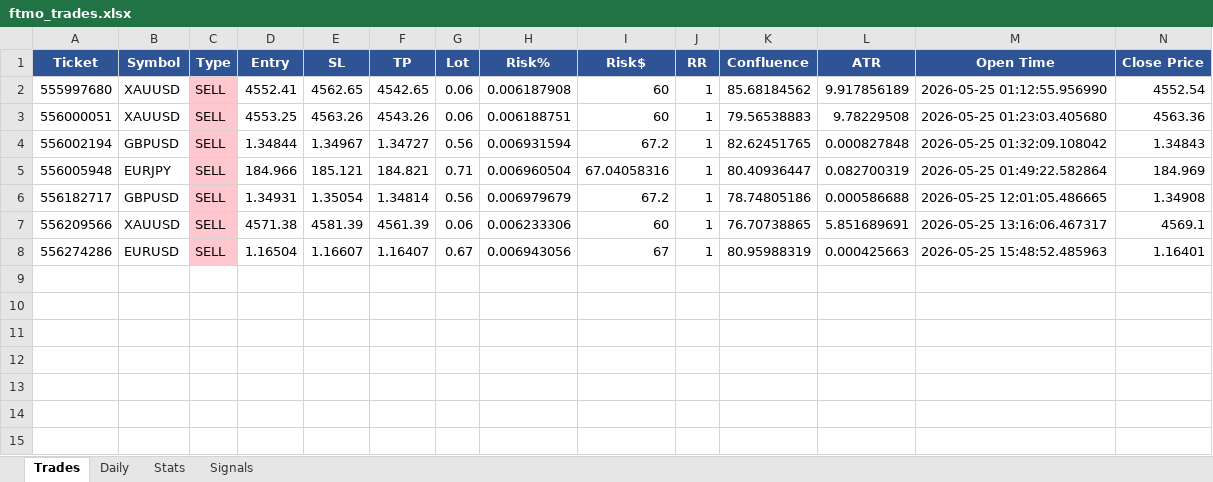
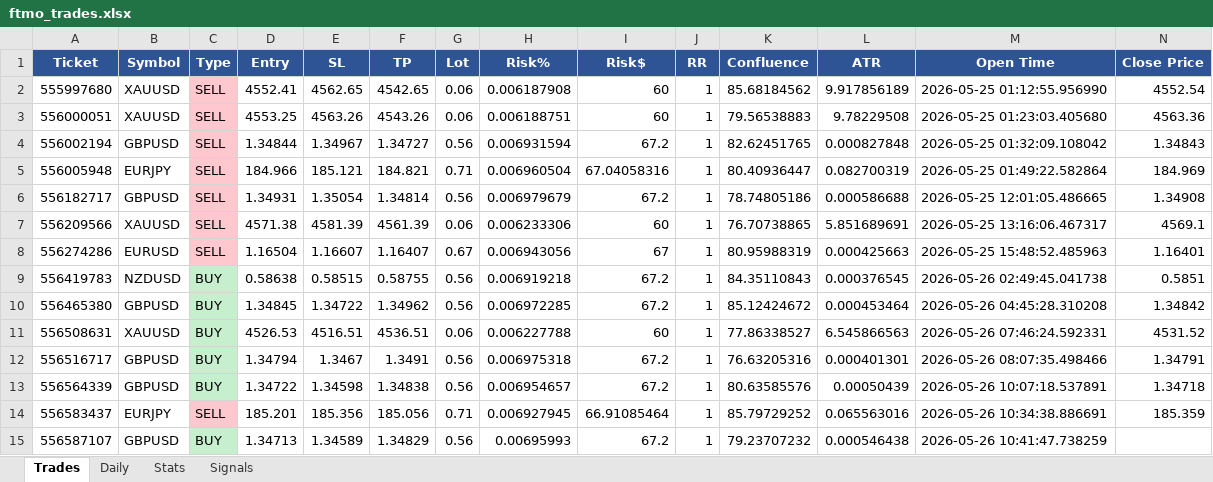
Before and after one commit to Kittipong6081/BOT-FTMO, an Excel workbook: ftmo_trading_bot/logs/ftmo_trades.xlsx, sheet Trades, drawn as a sheet; only a part is shown; values as stored, in another font and other column widths than the file's, no borders; rows hold the shown columns only; the diff names each change by its address in the sheet, - before the commit and + after, or states it on an @@ line.

```diff
--- a/ftmo_trading_bot/logs/ftmo_trades.xlsx (sheet Trades)
+++ b/ftmo_trading_bot/logs/ftmo_trades.xlsx (sheet Trades)
+row 9: 556419783 | NZDUSD | BUY | 0.58638 | 0.58515 | 0.58755 | 0.56 | 0.006919218 | 67.2 | 1 | 84.35110843 | 0.000376545 | 2026-05-26 02:49:45.041738 | 0.5851
+row 10: 556465380 | GBPUSD | BUY | 1.34845 | 1.34722 | 1.34962 | 0.56 | 0.006972285 | 67.2 | 1 | 85.12424672 | 0.000453464 | 2026-05-26 04:45:28.310208 | 1.34842
+row 11: 556508631 | XAUUSD | BUY | 4526.53 | 4516.51 | 4536.51 | 0.06 | 0.006227788 | 60 | 1 | 77.86338527 | 6.545866563 | 2026-05-26 07:46:24.592331 | 4531.52
+row 12: 556516717 | GBPUSD | BUY | 1.34794 | 1.3467 | 1.3491 | 0.56 | 0.006975318 | 67.2 | 1 | 76.63205316 | 0.000401301 | 2026-05-26 08:07:35.498466 | 1.34791
+row 13: 556564339 | GBPUSD | BUY | 1.34722 | 1.34598 | 1.34838 | 0.56 | 0.006954657 | 67.2 | 1 | 80.63585576 | 0.00050439 | 2026-05-26 10:07:18.537891 | 1.34718
+row 14: 556583437 | EURJPY | SELL | 185.201 | 185.356 | 185.056 | 0.71 | 0.006927945 | 66.91085464 | 1 | 85.79729252 | 0.065563016 | 2026-05-26 10:34:38.886691 | 185.359
+row 15: 556587107 | GBPUSD | BUY | 1.34713 | 1.34589 | 1.34829 | 0.56 | 0.00695993 | 67.2 | 1 | 79.23707232 | 0.000546438 | 2026-05-26 10:41:47.738259
```
Also changed, not shown: sheet Signals, sheet Daily, sheet Stats.
